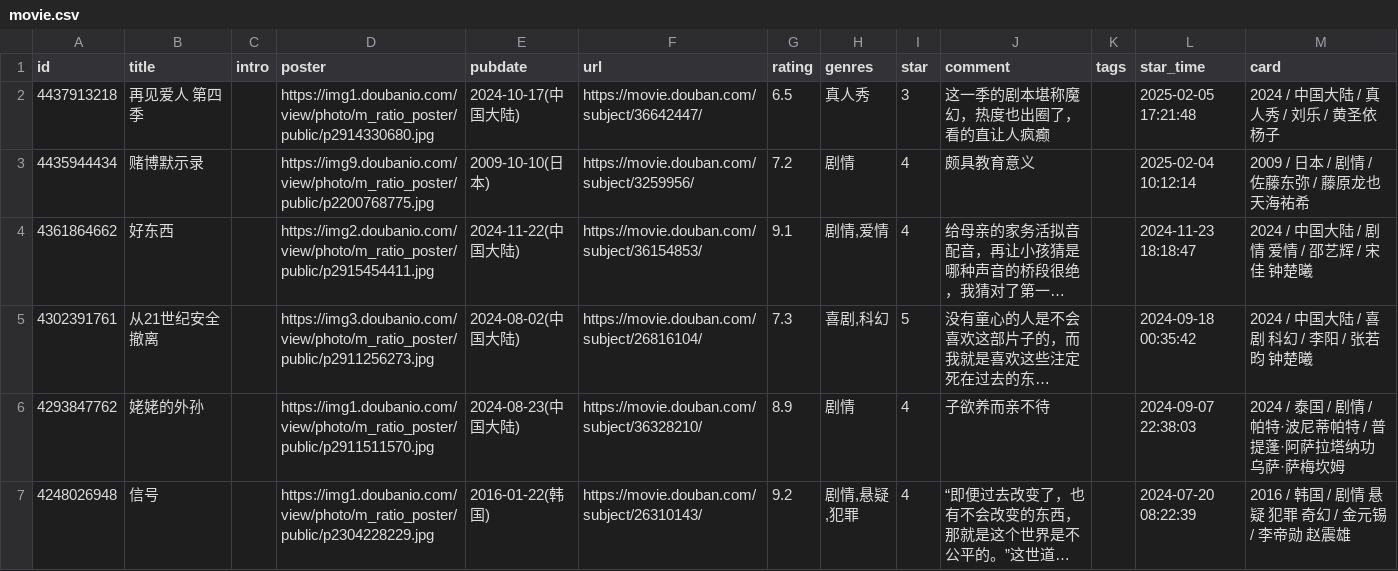
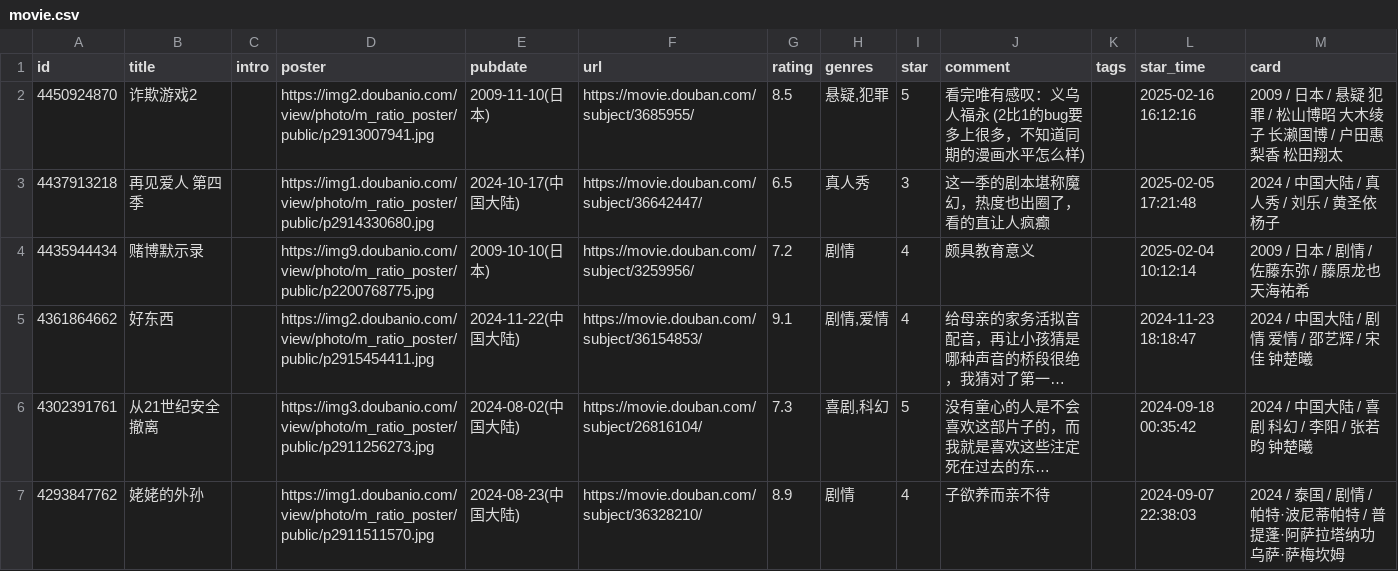
Before and after one commit to stevenash0822/obsidian-hugo-blog, a CSV file: static/douban/movie.csv, drawn as a sheet; only a part is shown; the shorter side is filled out with more unchanged rows; long unchanged cells end in ….

```diff
--- a/static/douban/movie.csv
+++ b/static/douban/movie.csv
@@ -1,2 +1,3 @@
 id,title,intro,poster,pubdate,url,rating,genres,star,comment,tags,star_time,card
+4450924870,诈欺游戏2,,https://img2.doubanio.com/view/photo/m_ratio_poster/public/p2913007941.jpg,2009-11-10(日本),https://movie.douban.com/subject/3685955/,8.5,"悬疑,犯罪",5,看完唯有感叹：义乌人福永 (2比1的bug要多上很多，不知道同期的漫画水平怎么样),,2025-02-16 16:12:16,2009 / 日本 / 悬疑 犯罪 / 松山博昭 大木绫子 长濑国博 / 户田惠梨香 松田翔太
 4437913218,再见爱人 第四季,,https://img1.doubanio.com/view/photo/m_ratio_poster/public/p2914330680.jpg,2024-10-17(中国大陆),https://movie.douban.com/subject/36642447/,6.5,真人秀,3,这一季的剧本堪称魔幻，热度也出圈了，看的直让人疯癫,,2025-02-05 17:21:48,2024 / 中国大陆 / 真人秀 / 刘乐 / 黄圣依 杨子
```
Also changed, not shown: static/douban/book.csv, static/douban/teammate/movie.csv.
